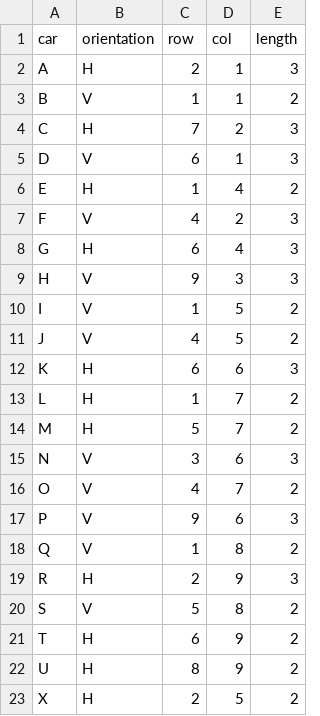
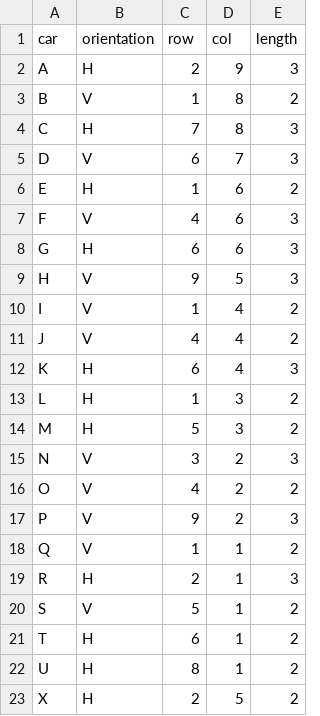
Before and after one commit to tjerkok/Rush_Hour, a CSV file: gameboards/Rushhour9x9_4.csv, drawn as a sheet.

Commit message:
New fixed gameboards

```diff
--- a/gameboards/Rushhour9x9_4.csv
+++ b/gameboards/Rushhour9x9_4.csv
@@ -1,23 +1,23 @@
 car,orientation,row,col,length
-A,H,2,1,3
-B,V,1,1,2
-C,H,7,2,3
-D,V,6,1,3
-E,H,1,4,2
-F,V,4,2,3
-G,H,6,4,3
-H,V,9,3,3
-I,V,1,5,2
-J,V,4,5,2
-K,H,6,6,3
-L,H,1,7,2
-M,H,5,7,2
-N,V,3,6,3
-O,V,4,7,2
-P,V,9,6,3
-Q,V,1,8,2
-R,H,2,9,3
-S,V,5,8,2
-T,H,6,9,2
-U,H,8,9,2
+A,H,2,9,3
+B,V,1,8,2
+C,H,7,8,3
+D,V,6,7,3
+E,H,1,6,2
+F,V,4,6,3
+G,H,6,6,3
+H,V,9,5,3
+I,V,1,4,2
+J,V,4,4,2
+K,H,6,4,3
+L,H,1,3,2
+M,H,5,3,2
+N,V,3,2,3
+O,V,4,2,2
+P,V,9,2,3
+Q,V,1,1,2
+R,H,2,1,3
+S,V,5,1,2
+T,H,6,1,2
+U,H,8,1,2
 X,H,2,5,2
```
Also changed, not shown: gameboards/Rushhour12x12_7.csv, gameboards/Rushhour9x9_5.csv, 4 other files.
